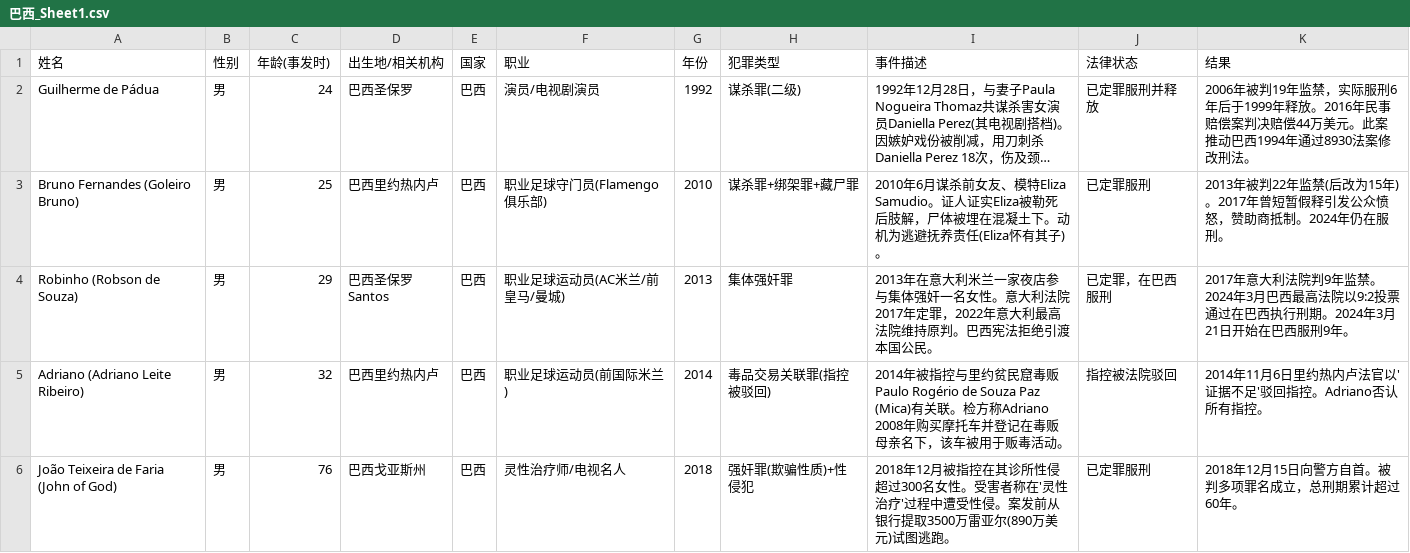
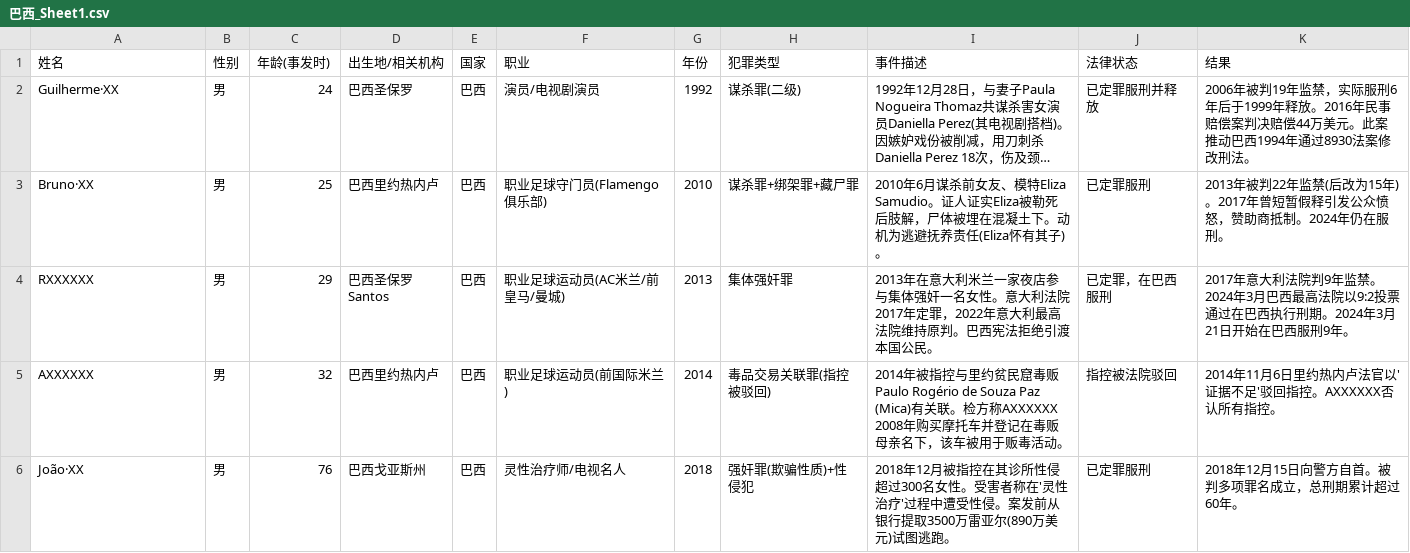
Before and after one commit to yiy804753-max/ABC, a CSV file: 巴西_Sheet1.csv, drawn as a sheet; only a part is shown; long unchanged cells end in …; the diff covers the shown part only; the diff names each change by its address in the sheet, - before the commit and + after, or states it on an @@ line.

```diff
--- a/巴西_Sheet1.csv
+++ b/巴西_Sheet1.csv
-A2 (姓名): Guilherme de Pádua
+A2 (姓名): Guilherme·XX
-A3 (姓名): Bruno Fernandes (Goleiro Bruno)
+A3 (姓名): Bruno·XX
-A4 (姓名): Robinho (Robson de Souza)
+A4 (姓名): RXXXXXX
-A5 (姓名): Adriano (Adriano Leite Ribeiro)
+A5 (姓名): AXXXXXX
-I5 (事件描述): …。检方称Adriano 2008年购买…
+I5 (事件描述): …。检方称AXXXXXX 2008年购买…
-K5 (结果): 2014年11月6日里约热内卢法官以'证据不足'驳回指控。Adriano否认所有指控。
+K5 (结果): 2014年11月6日里约热内卢法官以'证据不足'驳回指控。AXXXXXX否认所有指控。
-A6 (姓名): João Teixeira de Faria (John of God)
+A6 (姓名): João·XX
```
Also changed, not shown: 6 edited cells elsewhere in this file, 中国_Sheet1.csv, 尼日利亚_Sheet1.csv, 4 other files.
